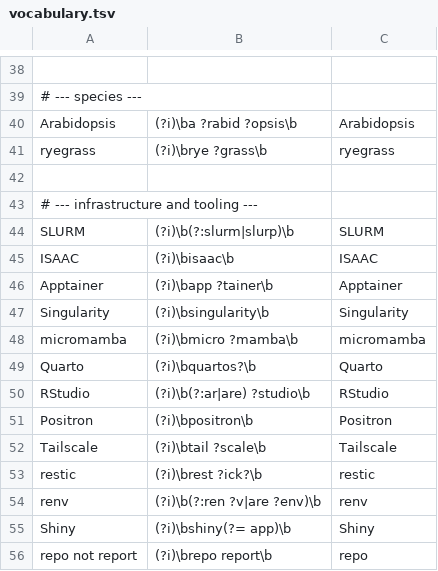
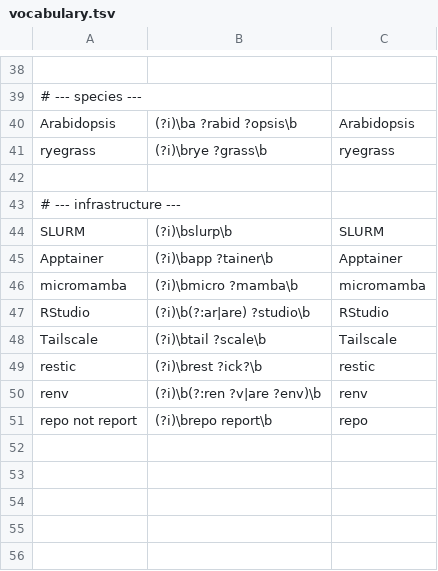
Before and after one commit to aleponce4/linux-setup, a TSV file: productivity/dictation/vocabulary.tsv, drawn as a sheet; only a part is shown, gaps mark what is left out; the diff covers the shown part only.

```diff
--- a/productivity/dictation/vocabulary.tsv
+++ b/productivity/dictation/vocabulary.tsv
@@ -42,11 +42,7 @@ ryegrass	(?i)\brye ?grass\b	ryegrass
 
-# --- infrastructure and tooling ---
-SLURM	(?i)\b(?:slurm|slurp)\b	SLURM
-ISAAC	(?i)\bisaac\b	ISAAC
+# --- infrastructure ---
+SLURM	(?i)\bslurp\b	SLURM
 Apptainer	(?i)\bapp ?tainer\b	Apptainer
-Singularity	(?i)\bsingularity\b	Singularity
 micromamba	(?i)\bmicro ?mamba\b	micromamba
-Quarto	(?i)\bquartos?\b	Quarto
 RStudio	(?i)\b(?:ar|are) ?studio\b	RStudio
-Positron	(?i)\bpositron\b	Positron
 Tailscale	(?i)\btail ?scale\b	Tailscale
@@ -54,3 +50,2 @@ restic	(?i)\brest ?ick?\b	restic
 renv	(?i)\b(?:ren ?v|are ?env)\b	renv
-Shiny	(?i)\bshiny(?= app)\b	Shiny
 repo not report	(?i)\brepo report\b	repo
```
Also changed, not shown: 5 added rows, 5 removed rows and 11 edited cells elsewhere in this file, 1 other file.
